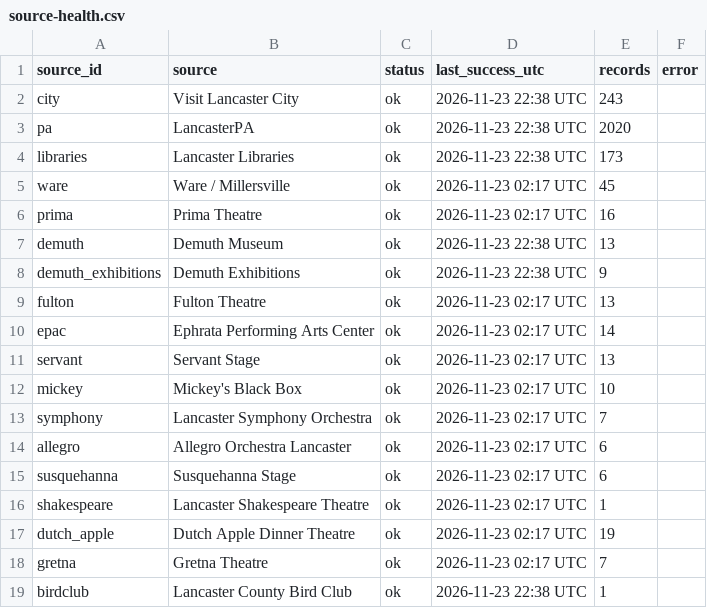
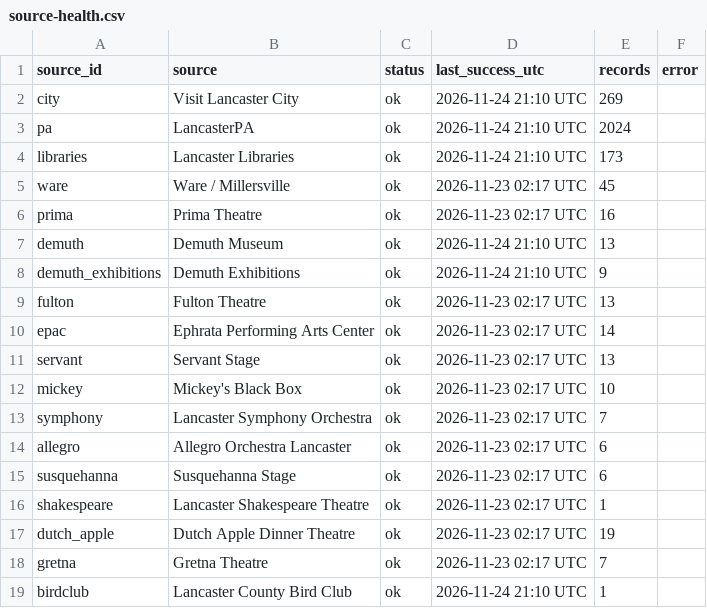
Before and after one commit to dodsondc/lancaster-feeds, a CSV file: source-health.csv, drawn as a sheet.

```diff
--- a/source-health.csv
+++ b/source-health.csv
@@ -1,9 +1,9 @@
 "source_id","source","status","last_success_utc","records","error"
-"city","Visit Lancaster City","ok","2026-11-23 22:38 UTC",243,""
-"pa","LancasterPA","ok","2026-11-23 22:38 UTC",2020,""
-"libraries","Lancaster Libraries","ok","2026-11-23 22:38 UTC",173,""
+"city","Visit Lancaster City","ok","2026-11-24 21:10 UTC",269,""
+"pa","LancasterPA","ok","2026-11-24 21:10 UTC",2024,""
+"libraries","Lancaster Libraries","ok","2026-11-24 21:10 UTC",173,""
 "ware","Ware / Millersville","ok","2026-11-23 02:17 UTC",45,""
 "prima","Prima Theatre","ok","2026-11-23 02:17 UTC",16,""
-"demuth","Demuth Museum","ok","2026-11-23 22:38 UTC",13,""
-"demuth_exhibitions","Demuth Exhibitions","ok","2026-11-23 22:38 UTC",9,""
+"demuth","Demuth Museum","ok","2026-11-24 21:10 UTC",13,""
+"demuth_exhibitions","Demuth Exhibitions","ok","2026-11-24 21:10 UTC",9,""
 "fulton","Fulton Theatre","ok","2026-11-23 02:17 UTC",13,""
@@ -18,2 +18,2 @@
 "gretna","Gretna Theatre","ok","2026-11-23 02:17 UTC",7,""
-"birdclub","Lancaster County Bird Club","ok","2026-11-23 22:38 UTC",1,""
+"birdclub","Lancaster County Bird Club","ok","2026-11-24 21:10 UTC",1,""
```
Also changed, not shown: 49 other files.
